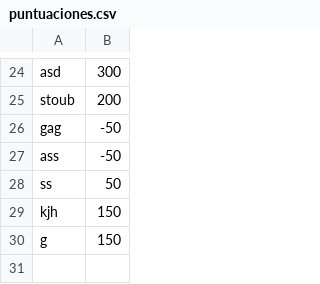
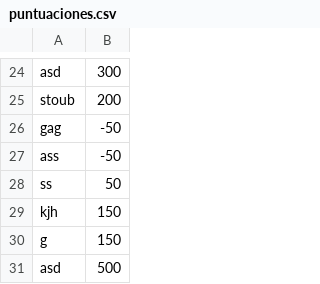
Before and after one commit to Demiauu/Parcial-Programacion, a CSV file: configuracion/puntuaciones.csv, drawn as a sheet; only a part is shown, gaps mark what is left out.

```diff
--- a/configuracion/puntuaciones.csv
+++ b/configuracion/puntuaciones.csv
@@ -30 +30,2 @@ kjh,150
 g,150
+asd,500
```
Also changed, not shown: 2 other files.
